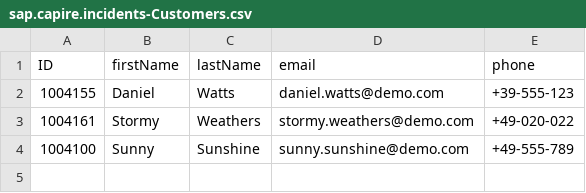
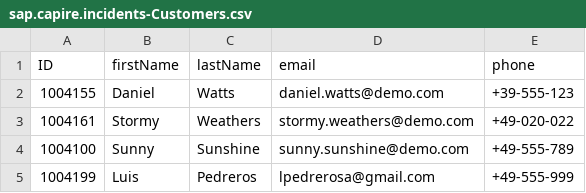
Before and after one commit to tokkto/devcapbizpartner, a CSV file: incident-management/db/data/sap.capire.incidents-Customers.csv, drawn as a sheet; the diff names each change by its address in the sheet, - before the commit and + after, or states it on an @@ line.

Commit message:
agregue una fila mas a customers.csv

```diff
--- a/incident-management/db/data/sap.capire.incidents-Customers.csv
+++ b/incident-management/db/data/sap.capire.incidents-Customers.csv
+row 5: 1004199 | Luis | Pedreros | lpedrerosa@gmail.com | +49-555-999
```
